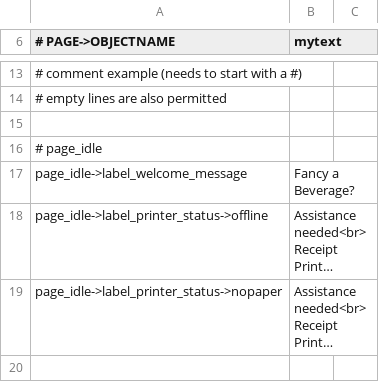
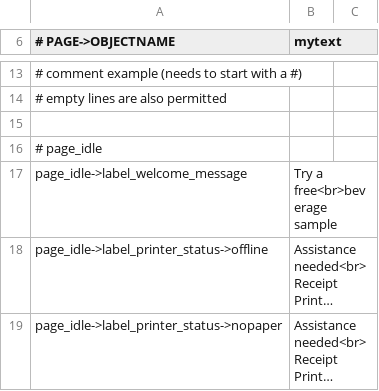
Before and after one commit to opensoapstand/station_computer, a CSV file: ui/references/templates/pillar-default/ui_texts.csv, drawn as a sheet; only a part is shown, gaps mark what is left out; the shorter side is filled out with more unchanged rows; long unchanged cells end in …; the diff names each change by its address in the sheet, - before the commit and + after, or states it on an @@ line.

Commit message:
adjusted pillar prototype idle page text

```diff
--- a/ui/references/templates/pillar-default/ui_texts.csv
+++ b/ui/references/templates/pillar-default/ui_texts.csv
-B17 (mytext): Fancy a Beverage?
+B17 (mytext): Try a free<br>beverage sample
```
